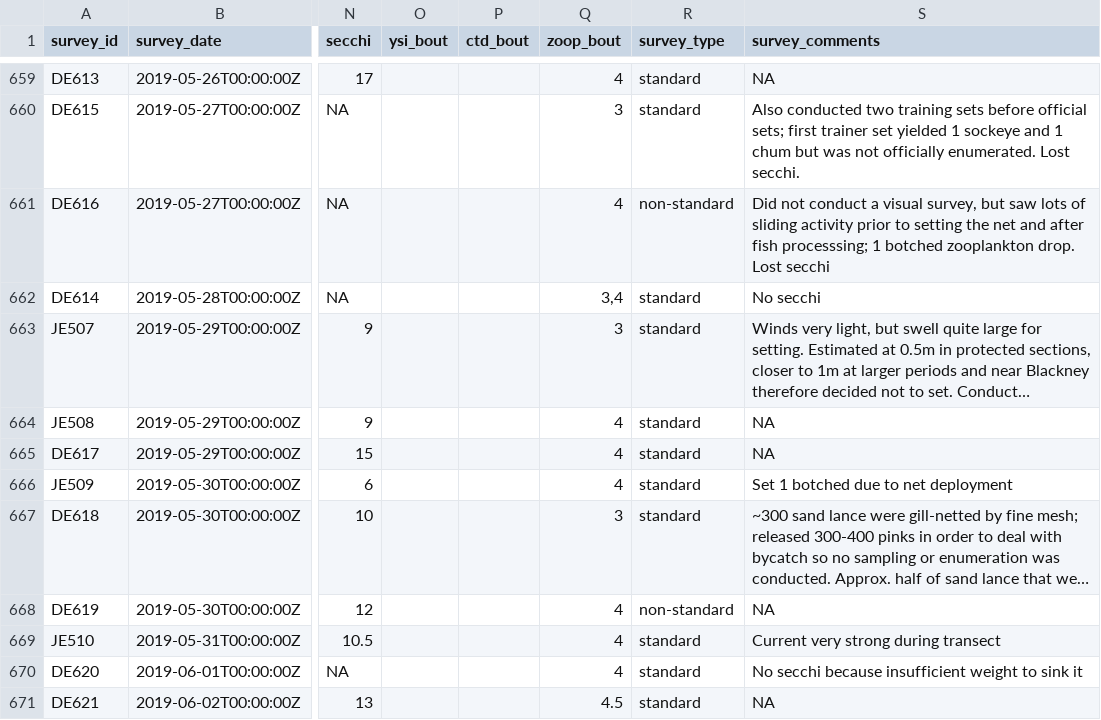
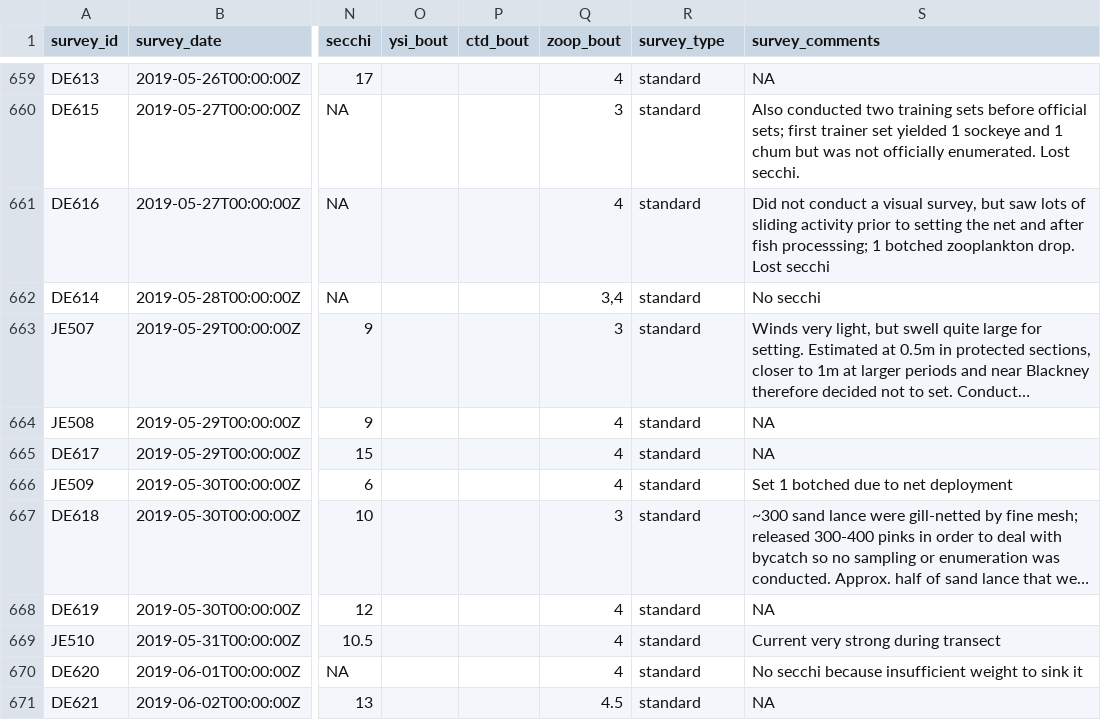
Before and after one commit to HakaiInstitute/jsp-data, a CSV file: supplemental_materials/raw_data/survey_data.csv, drawn as a sheet; only a part is shown, gaps mark what is left out; long unchanged cells end in …; the diff names each change by its address in the sheet, - before the commit and + after, or states it on an @@ line.

Commit message:
minor updates to collection protocol and survey type columns for filtering

```diff
--- a/supplemental_materials/raw_data/survey_data.csv
+++ b/supplemental_materials/raw_data/survey_data.csv
-R661 (survey_type): non-standard
+R661 (survey_type): standard
-R668 (survey_type): non-standard
+R668 (survey_type): standard
```
Also changed, not shown: supplemental_materials/raw_data/seine_data.csv.
